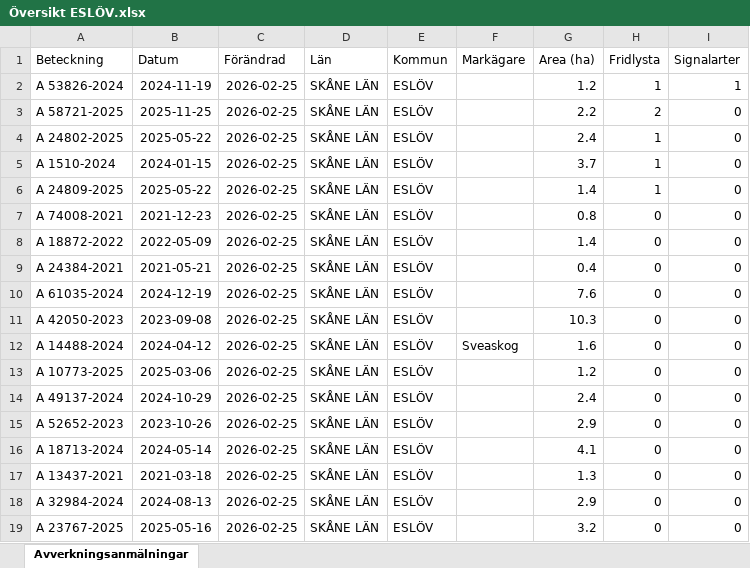
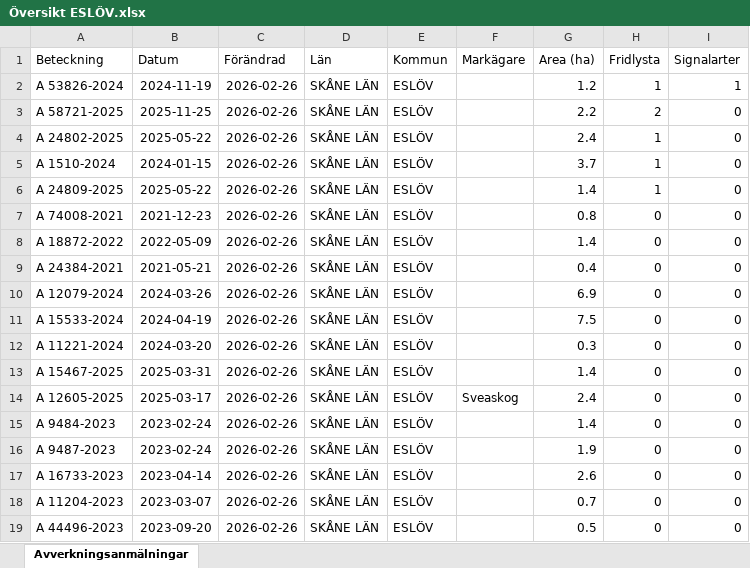
Before and after one commit to klasma/Logging_1285, an Excel workbook: Översikt ESLÖV.xlsx, sheet Avverkningsanmälningar, drawn as a sheet; only a part is shown; values as stored, in another font and other column widths than the file's, no borders; the diff covers the shown part only; the diff names each change by its address in the sheet, - before the commit and + after, or states it on an @@ line.

```diff
--- a/Översikt ESLÖV.xlsx (sheet Avverkningsanmälningar)
+++ b/Översikt ESLÖV.xlsx (sheet Avverkningsanmälningar)
-C2:C19 (Förändrad): 2026-02-25
+C2:C19 (Förändrad): 2026-02-26
-A10 (Beteckning): A 61035-2024
+A10 (Beteckning): A 12079-2024
-B10 (Datum): 2024-12-19
+B10 (Datum): 2024-03-26
-G10 (Area (ha)): 7.6
+G10 (Area (ha)): 6.9
-A11 (Beteckning): A 42050-2023
+A11 (Beteckning): A 15533-2024
-B11 (Datum): 2023-09-08
+B11 (Datum): 2024-04-19
-G11 (Area (ha)): 10.3
+G11 (Area (ha)): 7.5
-A12 (Beteckning): A 14488-2024
+A12 (Beteckning): A 11221-2024
-B12 (Datum): 2024-04-12
+B12 (Datum): 2024-03-20
-F12 (Markägare): Sveaskog
+F12 (Markägare): (empty)
-G12 (Area (ha)): 1.6
+G12 (Area (ha)): 0.3
-A13 (Beteckning): A 10773-2025
+A13 (Beteckning): A 15467-2025
-B13 (Datum): 2025-03-06
+B13 (Datum): 2025-03-31
-G13 (Area (ha)): 1.2
+G13 (Area (ha)): 1.4
-A14 (Beteckning): A 49137-2024
+A14 (Beteckning): A 12605-2025
-B14 (Datum): 2024-10-29
+B14 (Datum): 2025-03-17
-F14 (Markägare): (empty)
+F14 (Markägare): Sveaskog
-A15 (Beteckning): A 52652-2023
+A15 (Beteckning): A 9484-2023
-B15 (Datum): 2023-10-26
+B15 (Datum): 2023-02-24
-G15 (Area (ha)): 2.9
+G15 (Area (ha)): 1.4
-A16 (Beteckning): A 18713-2024
+A16 (Beteckning): A 9487-2023
-B16 (Datum): 2024-05-14
+B16 (Datum): 2023-02-24
-G16 (Area (ha)): 4.1
+G16 (Area (ha)): 1.9
-A17 (Beteckning): A 13437-2021
+A17 (Beteckning): A 16733-2023
-B17 (Datum): 2021-03-18
+B17 (Datum): 2023-04-14
-G17 (Area (ha)): 1.3
+G17 (Area (ha)): 2.6
-A18 (Beteckning): A 32984-2024
+A18 (Beteckning): A 11204-2023
-B18 (Datum): 2024-08-13
+B18 (Datum): 2023-03-07
-G18 (Area (ha)): 2.9
+G18 (Area (ha)): 0.7
-A19 (Beteckning): A 23767-2025
+A19 (Beteckning): A 44496-2023
-B19 (Datum): 2025-05-16
+B19 (Datum): 2023-09-20
-G19 (Area (ha)): 3.2
+G19 (Area (ha)): 0.5
```
Also changed, not shown: 2 added rows, 2 removed rows and 186 edited cells elsewhere in this sheet, artfynd/A 1510-2024 artfynd.xlsx, artfynd/A 24802-2025 artfynd.xlsx, 33 other files.
